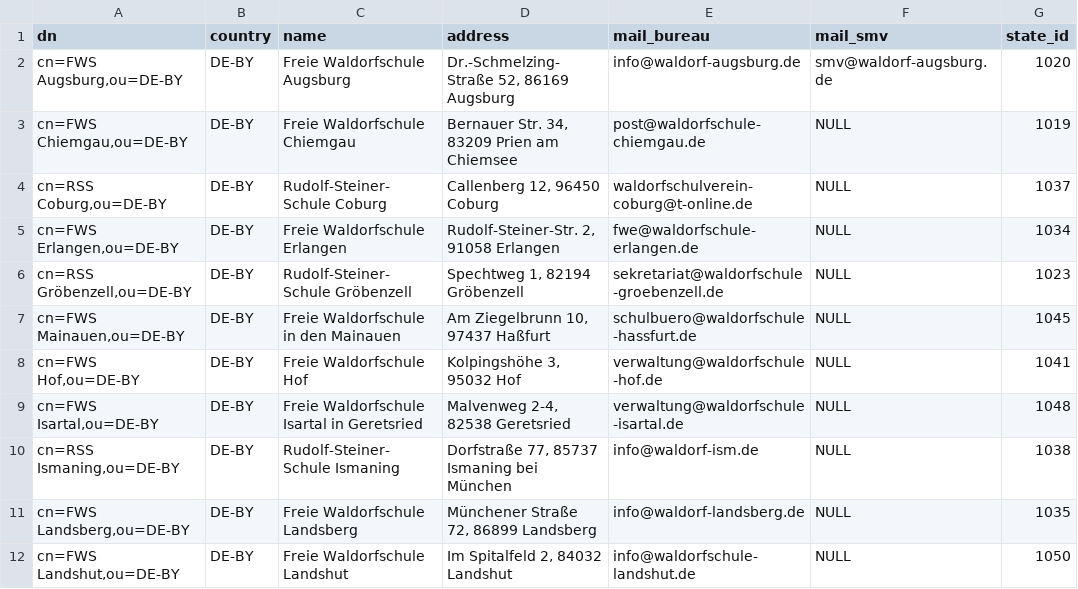
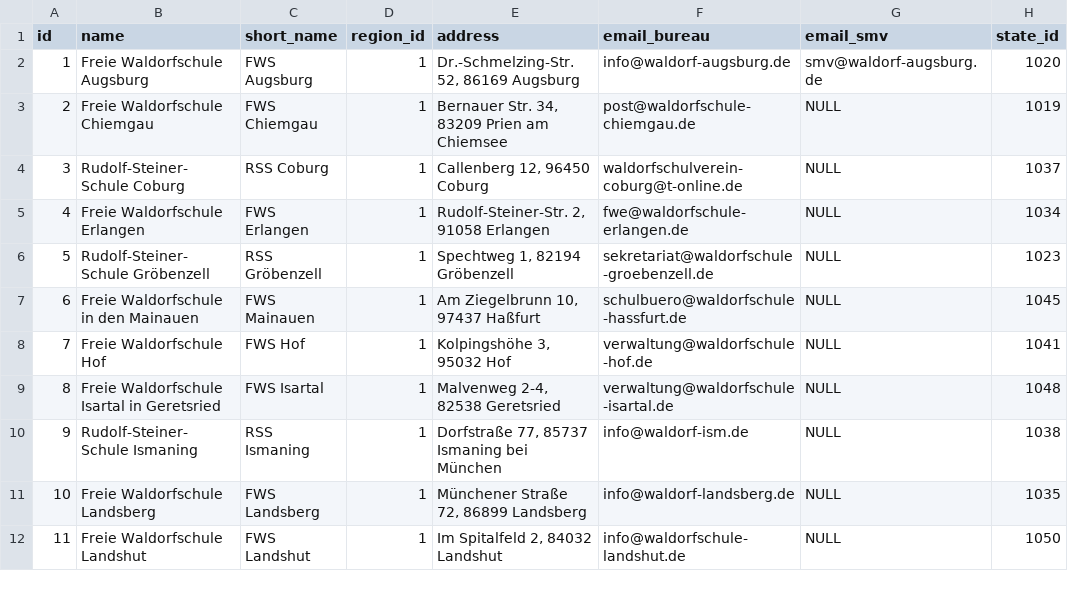
Before and after one commit to WaldorfConnect/data, a CSV file: schools.csv, drawn as a sheet; only a part is shown; removed rows and columns are numbered as before the commit, all else as after; the diff names each change by its address in the sheet, - before the commit and + after, or states it on an @@ line.

Commit message:
Modify data to match new sql structure

```diff
--- a/schools.csv
+++ b/schools.csv
-column A (dn), rows 2-12: cn=FWS Augsburg,ou=DE-BY | cn=FWS Chiemgau,ou=DE-BY | cn=RSS Coburg,ou=DE-BY | cn=FWS Erlangen,ou=DE-BY | cn=RSS Gröbenzell,ou=DE-BY | cn=FWS Mainauen,ou=DE-BY | cn=FWS Hof,ou=DE-BY | cn=FWS Isartal,ou=DE-BY | cn=RSS Ismaning,ou=DE-BY | cn=FWS Landsberg,ou=DE-BY | cn=FWS Landshut,ou=DE-BY
-column B (country), rows 2-12: all DE-BY
+column A (id), rows 2-12: 1 | 2 | 3 | 4 | 5 | 6 | 7 | 8 | 9 | 10 | 11
+column C (short_name), rows 2-12: FWS Augsburg | FWS Chiemgau | RSS Coburg | FWS Erlangen | RSS Gröbenzell | FWS Mainauen | FWS Hof | FWS Isartal | RSS Ismaning | FWS Landsberg | FWS Landshut
+column D (region_id), rows 2-12: all 1
-F1: mail_bureau
+F1: email_bureau
-G1: mail_smv
+G1: email_smv
-E2 (address): Dr.-Schmelzing-Straße 52, 86169 Augsburg
+E2 (address): Dr.-Schmelzing-Str. 52, 86169 Augsburg
```
Also changed, not shown: 2 other files.
